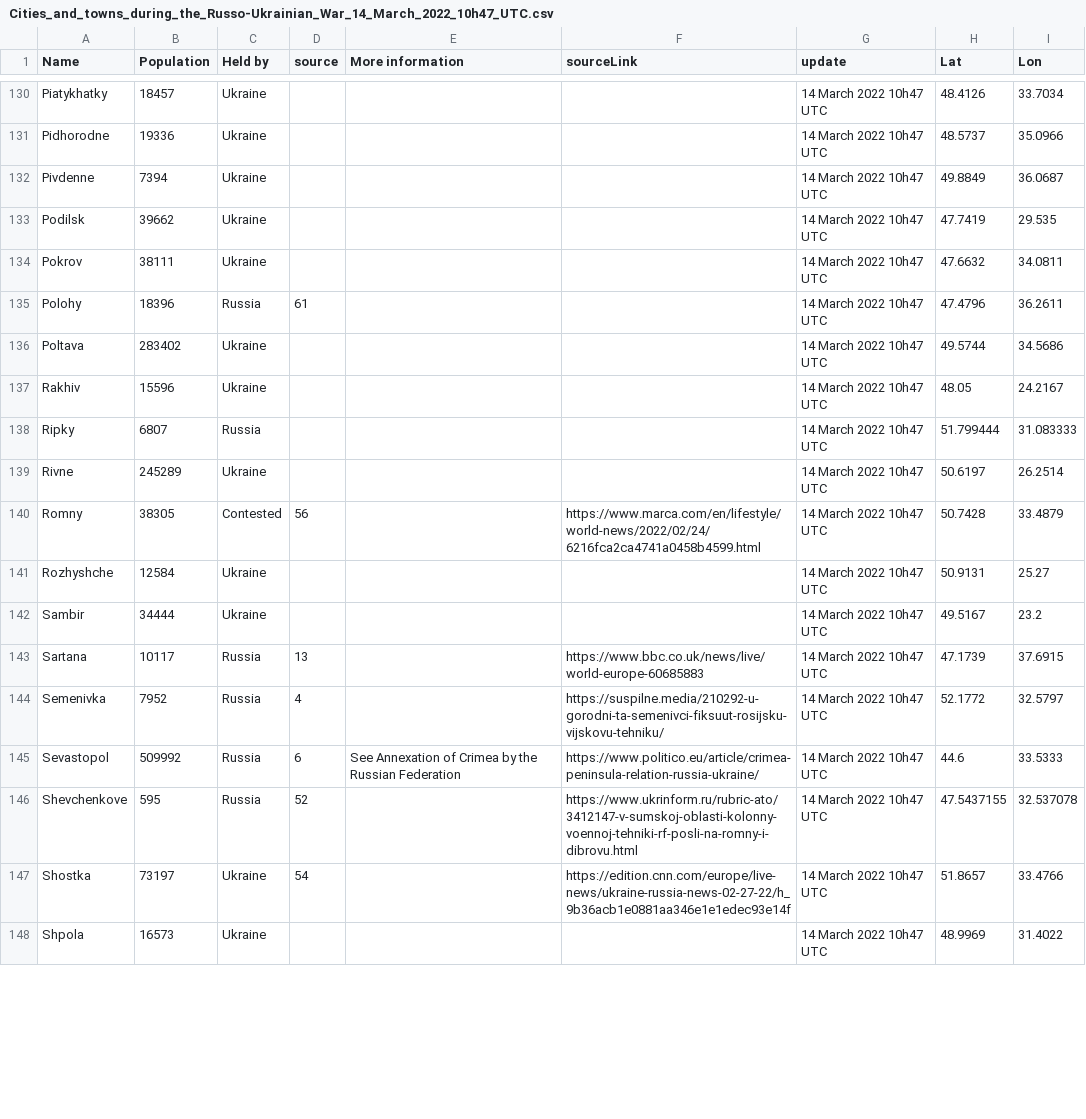
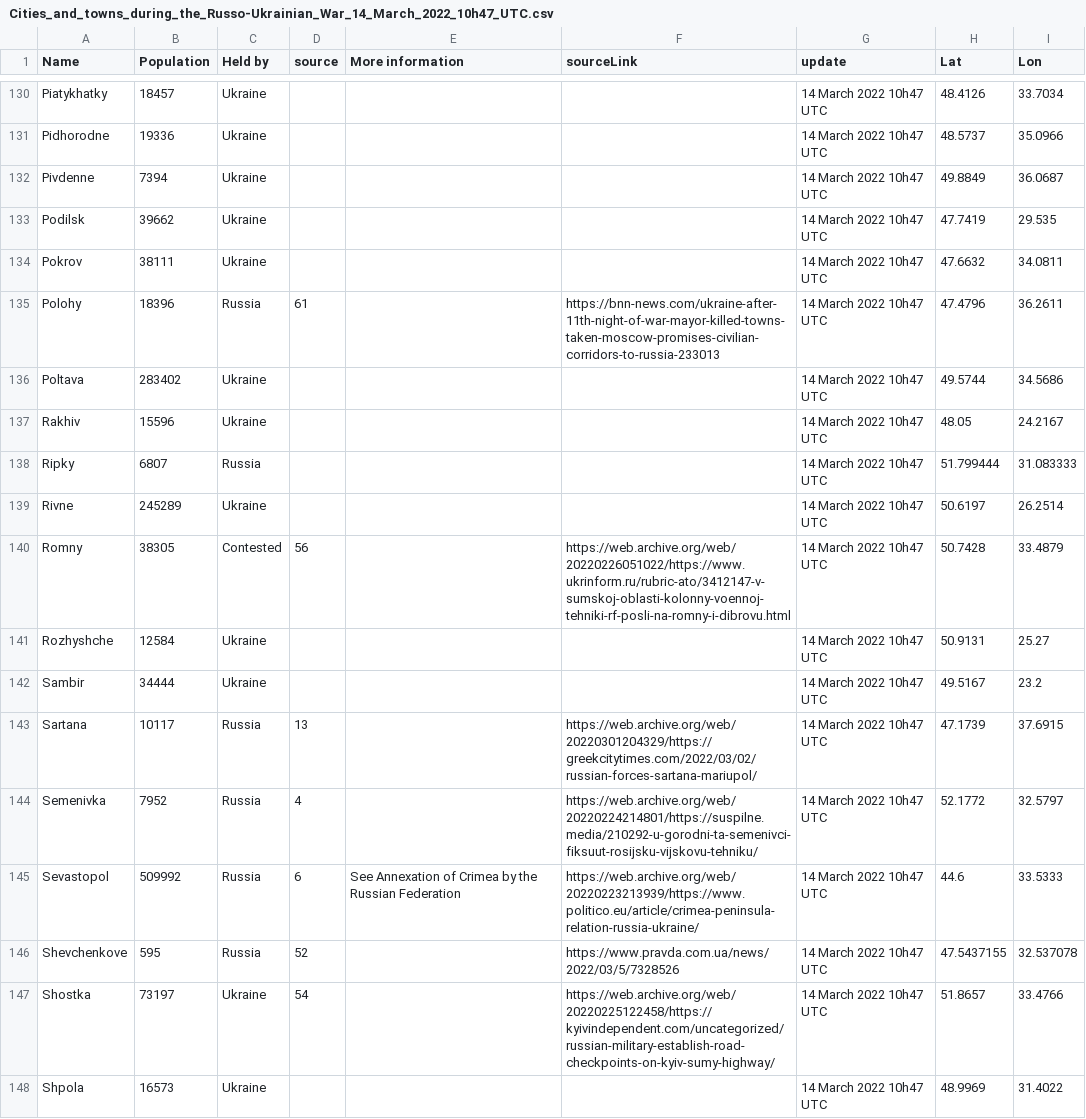
Before and after one commit to vi-enne/controlCitiesUkraine, a CSV file: output/Cities_and_towns_during_the_Russo-Ukrainian_War_14_March_2022_10h47_UTC.csv, drawn as a sheet; only a part is shown, gaps mark what is left out; the diff covers the shown part only.

Commit message:
Update Cities_and_towns_during_the_Russo-Ukrainian_War_14_March_2022_10h47_UTC.csv

```diff
--- a/output/Cities_and_towns_during_the_Russo-Ukrainian_War_14_March_2022_10h47_UTC.csv
+++ b/output/Cities_and_towns_during_the_Russo-Ukrainian_War_14_March_2022_10h47_UTC.csv
@@ -134,3 +134,3 @@
 "Pokrov",38111,"Ukraine","","","","14 March 2022 10h47 UTC",47.6632,34.0811
-"Polohy",18396,"Russia","61","","","14 March 2022 10h47 UTC",47.4796,36.2611
+"Polohy",18396,"Russia","61","","https://bnn-news.com/ukraine-after-11th-night-of-war-mayor-killed-towns-taken-moscow-promises-civilian-corridors-to-russia-233013","14 March 2022 10h47 UTC",47.4796,36.2611
 "Poltava",283402,"Ukraine","","","","14 March 2022 10h47 UTC",49.5744,34.5686
@@ -139,10 +139,10 @@
 "Rivne",245289,"Ukraine","","","","14 March 2022 10h47 UTC",50.6197,26.2514
-"Romny",38305,"Contested","56","","https://www.marca.com/en/lifestyle/world-news/2022/02/24/6216fca2ca4741a0458b4599.html","14 March 2022 10h47 UTC",50.7428,33.4879
+"Romny",38305,"Contested","56","","https://web.archive.org/web/20220226051022/https://www.ukrinform.ru/rubric-ato/3412147-v-sumskoj-oblasti-kolonny-voennoj-tehniki-rf-posli-na-romny-i-dibrovu.html","14 March 2022 10h47 UTC",50.7428,33.4879
 "Rozhyshche",12584,"Ukraine","","","","14 March 2022 10h47 UTC",50.9131,25.27
 "Sambir",34444,"Ukraine","","","","14 March 2022 10h47 UTC",49.5167,23.2
-"Sartana",10117,"Russia","13","","https://www.bbc.co.uk/news/live/world-europe-60685883","14 March 2022 10h47 UTC",47.1739,37.6915
-"Semenivka",7952,"Russia","4","","https://suspilne.media/210292-u-gorodni-ta-semenivci-fiksuut-rosijsku-vijskovu-tehniku/","14 March 2022 10h47 UTC",52.1772,32.5797
-"Sevastopol",509992,"Russia","6","See Annexation of Crimea by the Russian Federation","https://www.politico.eu/article/crimea-peninsula-relation-russia-ukraine/","14 March 2022 10h47 UTC",44.6,33.5333
-"Shevchenkove",595,"Russia","52","","https://www.ukrinform.ru/rubric-ato/3412147-v-sumskoj-oblasti-kolonny-voennoj-tehniki-rf-posli-na-romny-i-dibrovu.html","14 March 2022 10h47 UTC",47.5437155,32.537078
-"Shostka",73197,"Ukraine","54","","https://edition.cnn.com/europe/live-news/ukraine-russia-news-02-27-22/h_9b36acb1e0881aa346e1e1edec93e14f","14 March 2022 10h47 UTC",51.8657,33.4766
+"Sartana",10117,"Russia","13","","https://web.archive.org/web/20220301204329/https://greekcitytimes.com/2022/03/02/russian-forces-sartana-mariupol/","14 March 2022 10h47 UTC",47.1739,37.6915
+"Semenivka",7952,"Russia","4","","https://web.archive.org/web/20220224214801/https://suspilne.media/210292-u-gorodni-ta-semenivci-fiksuut-rosijsku-vijskovu-tehniku/","14 March 2022 10h47 UTC",52.1772,32.5797
+"Sevastopol",509992,"Russia","6","See Annexation of Crimea by the Russian Federation","https://web.archive.org/web/20220223213939/https://www.politico.eu/article/crimea-peninsula-relation-russia-ukraine/","14 March 2022 10h47 UTC",44.6,33.5333
+"Shevchenkove",595,"Russia","52","","https://www.pravda.com.ua/news/2022/03/5/7328526","14 March 2022 10h47 UTC",47.5437155,32.537078
+"Shostka",73197,"Ukraine","54","","https://web.archive.org/web/20220225122458/https://kyivindependent.com/uncategorized/russian-military-establish-road-checkpoints-on-kyiv-sumy-highway/","14 March 2022 10h47 UTC",51.8657,33.4766
 "Shpola",16573,"Ukraine","","","","14 March 2022 10h47 UTC",48.9969,31.4022
```
Also changed, not shown: 65 edited cells elsewhere in this file.
